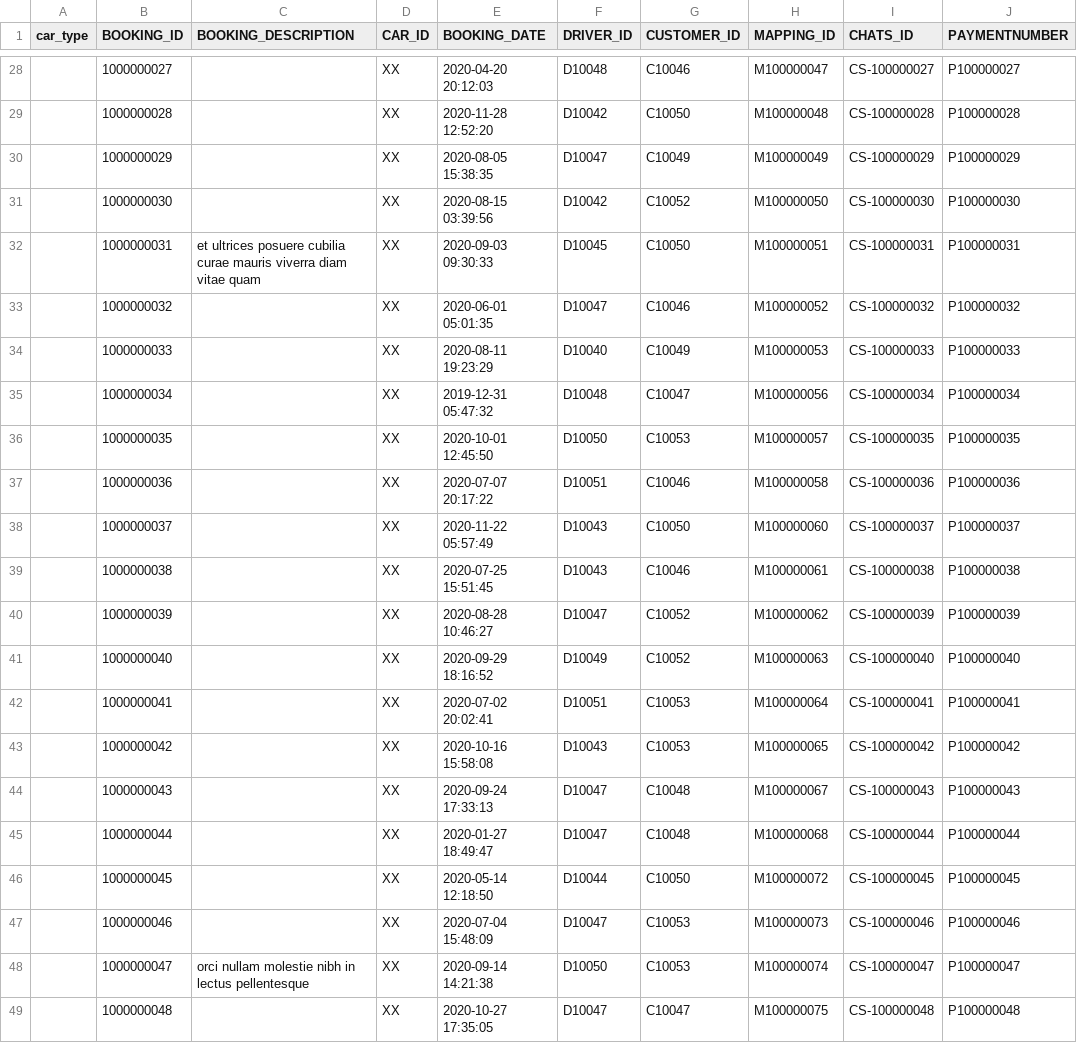
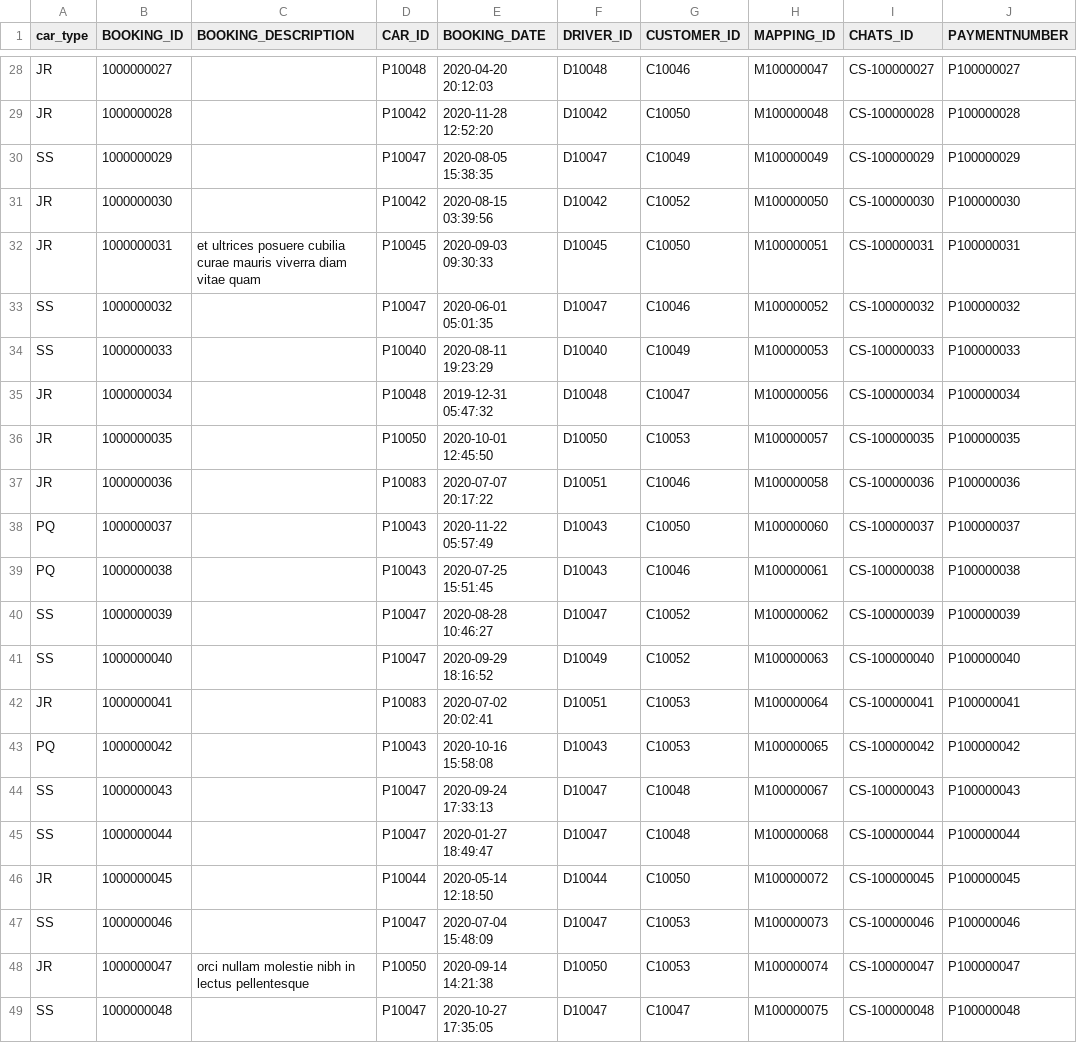
Before and after one commit to sejarasakura/DSA-Group-3-Assignment, a CSV file: WebApplication/data/Booking.csv, drawn as a sheet; only a part is shown, gaps mark what is left out; the diff covers the shown part only; the diff names each change by its address in the sheet, - before the commit and + after, or states it on an @@ line.

```diff
--- a/WebApplication/data/Booking.csv
+++ b/WebApplication/data/Booking.csv
-A28:A29 (car_type): (empty)
+A28:A29 (car_type): JR
-D28 (CAR_ID): XX
+D28 (CAR_ID): P10048
-D29 (CAR_ID): XX
+D29 (CAR_ID): P10042
-A30 (car_type): (empty)
+A30 (car_type): SS
-D30 (CAR_ID): XX
+D30 (CAR_ID): P10047
-A31:A32 (car_type): (empty)
+A31:A32 (car_type): JR
-D31 (CAR_ID): XX
+D31 (CAR_ID): P10042
-D32 (CAR_ID): XX
+D32 (CAR_ID): P10045
-A33:A34 (car_type): (empty)
+A33:A34 (car_type): SS
-D33 (CAR_ID): XX
+D33 (CAR_ID): P10047
-D34 (CAR_ID): XX
+D34 (CAR_ID): P10040
-A35:A37 (car_type): (empty)
+A35:A37 (car_type): JR
-D35 (CAR_ID): XX
+D35 (CAR_ID): P10048
-D36 (CAR_ID): XX
+D36 (CAR_ID): P10050
-D37 (CAR_ID): XX
+D37 (CAR_ID): P10083
-A38:A39 (car_type): (empty)
+A38:A39 (car_type): PQ
-D38:D39 (CAR_ID): XX
+D38:D39 (CAR_ID): P10043
-A40:A41 (car_type): (empty)
+A40:A41 (car_type): SS
-D40:D41 (CAR_ID): XX
+D40:D41 (CAR_ID): P10047
-A42 (car_type): (empty)
+A42 (car_type): JR
-D42 (CAR_ID): XX
+D42 (CAR_ID): P10083
-A43 (car_type): (empty)
+A43 (car_type): PQ
-D43 (CAR_ID): XX
+D43 (CAR_ID): P10043
-A44:A45 (car_type): (empty)
+A44:A45 (car_type): SS
-D44:D45 (CAR_ID): XX
+D44:D45 (CAR_ID): P10047
-A46 (car_type): (empty)
+A46 (car_type): JR
-D46 (CAR_ID): XX
+D46 (CAR_ID): P10044
-A47 (car_type): (empty)
+A47 (car_type): SS
-D47 (CAR_ID): XX
+D47 (CAR_ID): P10047
-A48 (car_type): (empty)
+A48 (car_type): JR
-D48 (CAR_ID): XX
+D48 (CAR_ID): P10050
-A49 (car_type): (empty)
+A49 (car_type): SS
-D49 (CAR_ID): XX
+D49 (CAR_ID): P10047
```
Also changed, not shown: 52 edited cells elsewhere in this file.
